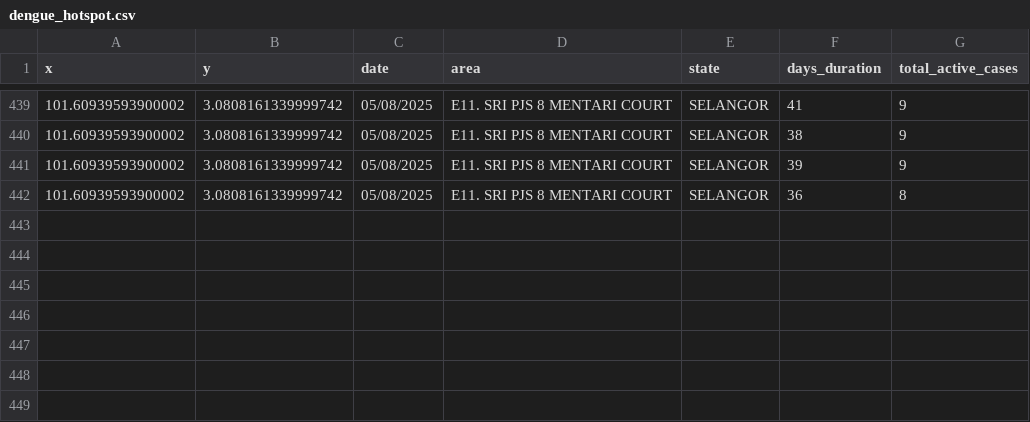
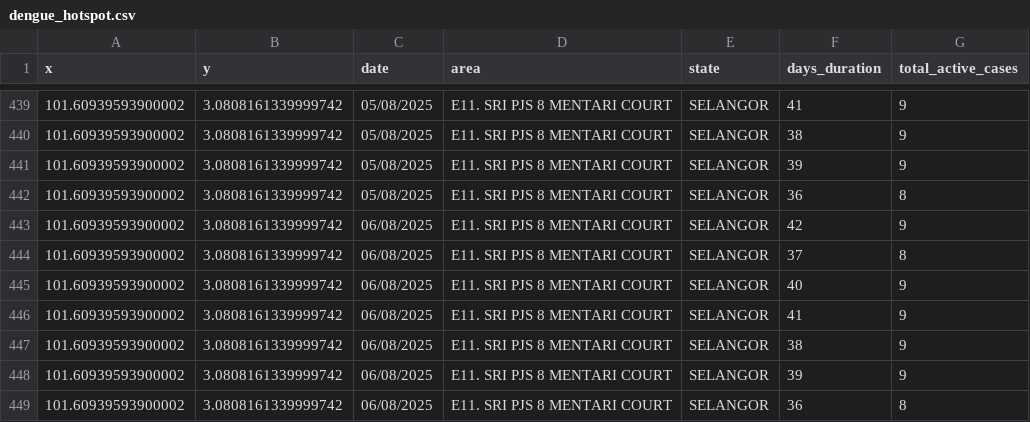
Before and after one commit to adamarbain/DailyScrapDengueData, a CSV file: dengue_hotspot.csv, drawn as a sheet; only a part is shown, gaps mark what is left out; the diff names each change by its address in the sheet, - before the commit and + after, or states it on an @@ line.

```diff
--- a/dengue_hotspot.csv
+++ b/dengue_hotspot.csv
+row 443: 101.60939593900002 | 3.0808161339999742 | 06/08/2025 | E11. SRI PJS 8 MENTARI COURT | SELANGOR | 42 | 9
+row 444: 101.60939593900002 | 3.0808161339999742 | 06/08/2025 | E11. SRI PJS 8 MENTARI COURT | SELANGOR | 37 | 8
+row 445: 101.60939593900002 | 3.0808161339999742 | 06/08/2025 | E11. SRI PJS 8 MENTARI COURT | SELANGOR | 40 | 9
+row 446: 101.60939593900002 | 3.0808161339999742 | 06/08/2025 | E11. SRI PJS 8 MENTARI COURT | SELANGOR | 41 | 9
+row 447: 101.60939593900002 | 3.0808161339999742 | 06/08/2025 | E11. SRI PJS 8 MENTARI COURT | SELANGOR | 38 | 9
+row 448: 101.60939593900002 | 3.0808161339999742 | 06/08/2025 | E11. SRI PJS 8 MENTARI COURT | SELANGOR | 39 | 9
+row 449: 101.60939593900002 | 3.0808161339999742 | 06/08/2025 | E11. SRI PJS 8 MENTARI COURT | SELANGOR | 36 | 8
```
Also changed, not shown: active_dengue.csv.
